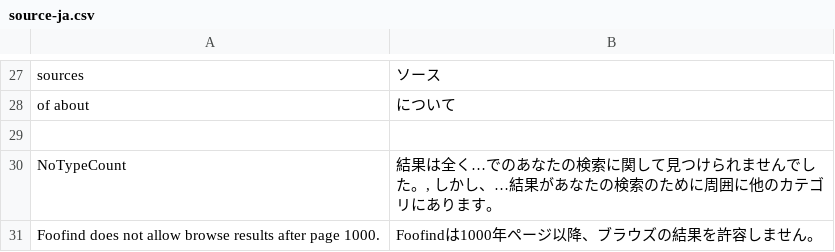
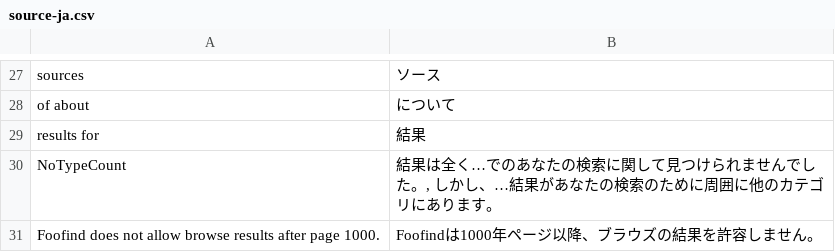
Before and after one commit to Weej1/foofind, a CSV file: application/lang/source-ja.csv, drawn as a sheet; only a part is shown, gaps mark what is left out.

```diff
--- a/application/lang/source-ja.csv
+++ b/application/lang/source-ja.csv
@@ -28,3 +28,3 @@
 "of about";"について"
-
+"results for";"結果"
 "NoTypeCount";"結果は全く…でのあなたの検索に関して見つけられませんでした。, しかし、…結果があなたの検索のために周囲に他のカテゴリにあります。"
```
Also changed, not shown: application/lang/source-ca.csv, application/lang/source-gl.csv, 1 other file.
